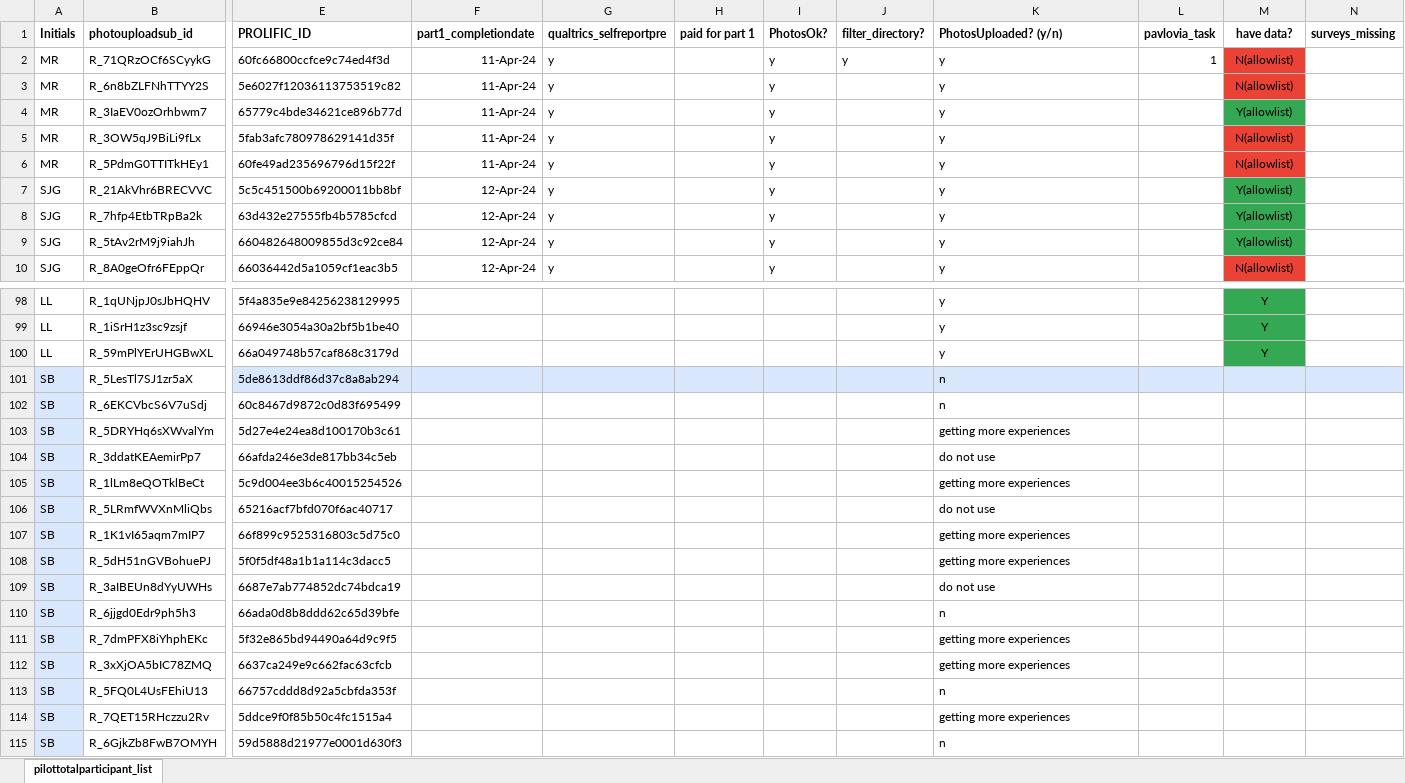
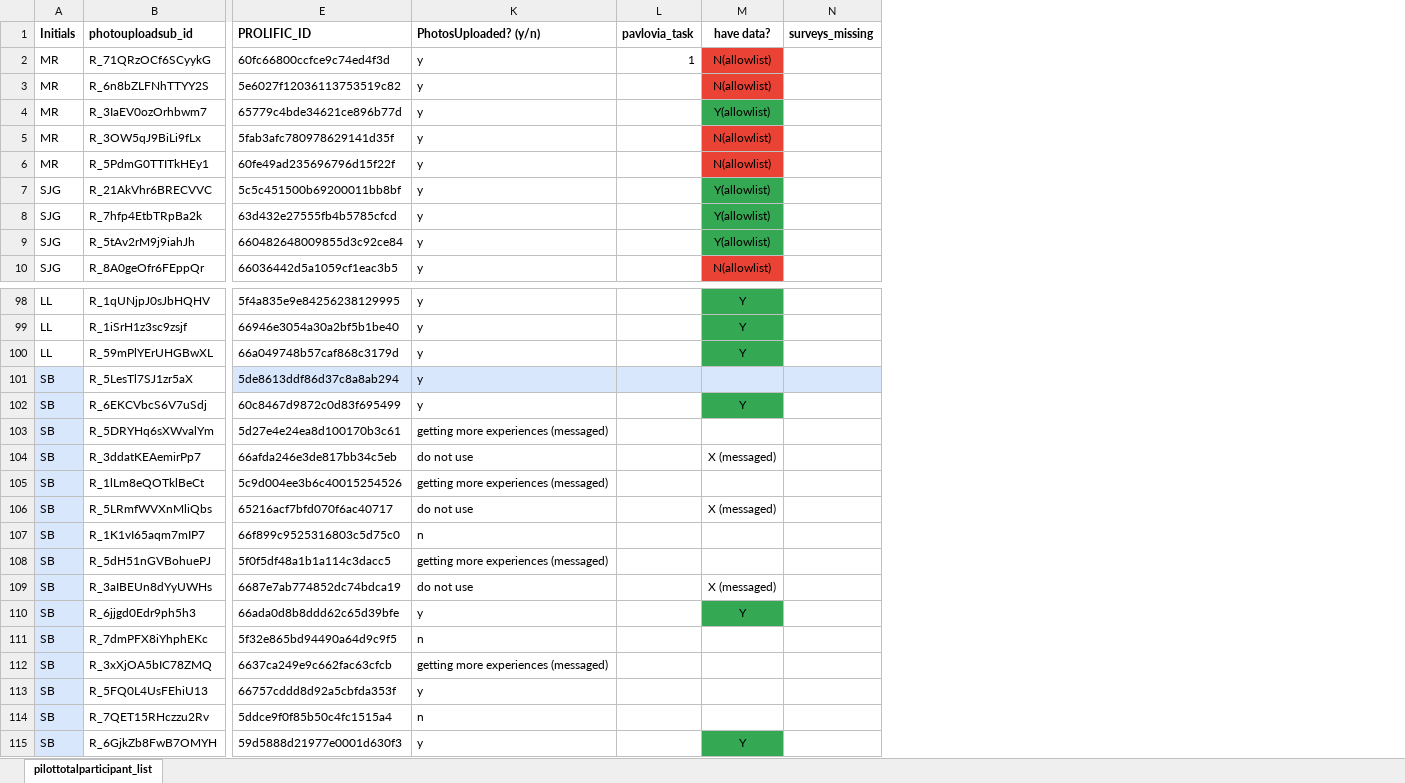
Before and after one commit to fareri-lab/WTP_Rejection_Choice_Pub, an Excel workbook: participantlist.xlsx, sheet pilottotalparticipant_list, drawn as a sheet; only a part is shown, gaps mark what is left out; values as stored, in another font and other column widths than the file's, no borders; the diff names each change by its address in the sheet, - before the commit and + after, or states it on an @@ line.

```diff
--- a/participantlist.xlsx (sheet pilottotalparticipant_list)
+++ b/participantlist.xlsx (sheet pilottotalparticipant_list)
@@ column F (part1_completiondate) hidden, rows 2-10: 11-Apr-24 | 11-Apr-24 | 11-Apr-24 | 11-Apr-24 | 11-Apr-24 | 12-Apr-24 | 12-Apr-24 | 12-Apr-24 | 12-Apr-24 @@
@@ column G (qualtrics_selfreportpre) hidden, rows 2-10: all y @@
@@ column H (paid for part 1) hidden, empty @@
@@ column I (PhotosOk?) hidden, rows 2-10: all y @@
@@ column J (filter_directory?) hidden, row 2: y @@
-K101:K102 (PhotosUploaded? (y/n)): n
+K101:K102 (PhotosUploaded? (y/n)): y
-M102 (have data?): (empty)
+M102 (have data?): Y
-M102 fill: none
+M102 fill: #34A853
-K103 (PhotosUploaded? (y/n)): getting more experiences
+K103 (PhotosUploaded? (y/n)): getting more experiences (messaged)
-M104 (have data?): (empty)
+M104 (have data?): X (messaged)
-K105 (PhotosUploaded? (y/n)): getting more experiences
+K105 (PhotosUploaded? (y/n)): getting more experiences (messaged)
-M106 (have data?): (empty)
+M106 (have data?): X (messaged)
-K107 (PhotosUploaded? (y/n)): getting more experiences
+K107 (PhotosUploaded? (y/n)): n
-K108 (PhotosUploaded? (y/n)): getting more experiences
+K108 (PhotosUploaded? (y/n)): getting more experiences (messaged)
-M109 (have data?): (empty)
+M109 (have data?): X (messaged)
-K110 (PhotosUploaded? (y/n)): n
+K110 (PhotosUploaded? (y/n)): y
-M110 (have data?): (empty)
+M110 (have data?): Y
-M110 fill: none
+M110 fill: #34A853
-K111 (PhotosUploaded? (y/n)): getting more experiences
+K111 (PhotosUploaded? (y/n)): n
-K112 (PhotosUploaded? (y/n)): getting more experiences
+K112 (PhotosUploaded? (y/n)): getting more experiences (messaged)
-K113 (PhotosUploaded? (y/n)): n
+K113 (PhotosUploaded? (y/n)): y
-K114 (PhotosUploaded? (y/n)): getting more experiences
+K114 (PhotosUploaded? (y/n)): n
-K115 (PhotosUploaded? (y/n)): n
+K115 (PhotosUploaded? (y/n)): y
-M115 (have data?): (empty)
+M115 (have data?): Y
-M115 fill: none
+M115 fill: #34A853
```
Also changed, not shown: 4 other files.
